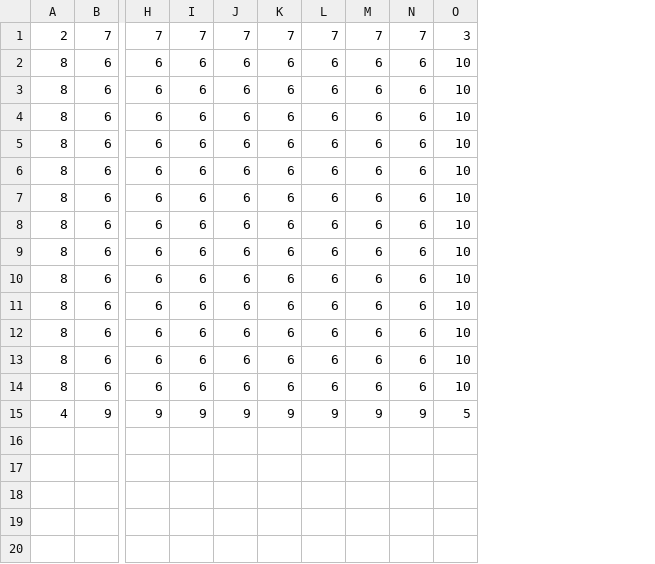
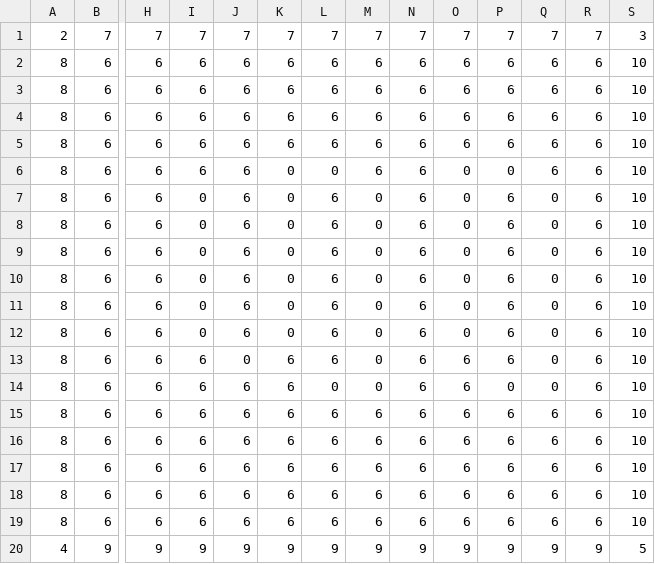
Before and after one commit to Dead-TR/Akm, a CSV file: game/assets/grids/DefaultScene/grass.csv, drawn as a sheet; only a part is shown, gaps mark what is left out; addresses are those after the commit; rows hold the shown columns only; the diff names each change by its address in the sheet, - before the commit and + after, or states it on an @@ line.

```diff
--- a/game/assets/grids/DefaultScene/grass.csv
+++ b/game/assets/grids/DefaultScene/grass.csv
+column O, rows 1-7: 7 | 6 | 6 | 6 | 6 | 0 | 0; rows 13-20: 6 | 6 | 6 | 6 | 6 | 6 | 6 | 9
+column P, rows 1-7: 7 | 6 | 6 | 6 | 6 | 0 | 6; rows 13-20: 6 | 0 | 6 | 6 | 6 | 6 | 6 | 9
+column Q, rows 1-7: 7 | 6 | 6 | 6 | 6 | 6 | 0; rows 13-20: 0 | 0 | 6 | 6 | 6 | 6 | 6 | 9
+column R, rows 1-7: 7 | 6 | 6 | 6 | 6 | 6 | 6; rows 13-20: 6 | 6 | 6 | 6 | 6 | 6 | 6 | 9
-K6:K7: 6
+K6:K7: 0
-L6: 6
+L6: 0
-I7: 6
+I7: 0
-M7: 6
+M7: 0
+row 8: 8 | 6 | 6 | 0 | 6 | 0 | 6 | 0 | 6 | 0 | 6 | 0 | 6 | 10
+row 9: 8 | 6 | 6 | 0 | 6 | 0 | 6 | 0 | 6 | 0 | 6 | 0 | 6 | 10
+row 10: 8 | 6 | 6 | 0 | 6 | 0 | 6 | 0 | 6 | 0 | 6 | 0 | 6 | 10
+row 11: 8 | 6 | 6 | 0 | 6 | 0 | 6 | 0 | 6 | 0 | 6 | 0 | 6 | 10
+row 12: 8 | 6 | 6 | 0 | 6 | 0 | 6 | 0 | 6 | 0 | 6 | 0 | 6 | 10
-J13: 6
+J13: 0
-M13:M14: 6
+M13:M14: 0
-L14: 6
+L14: 0
```
Also changed, not shown: 12 other files.
